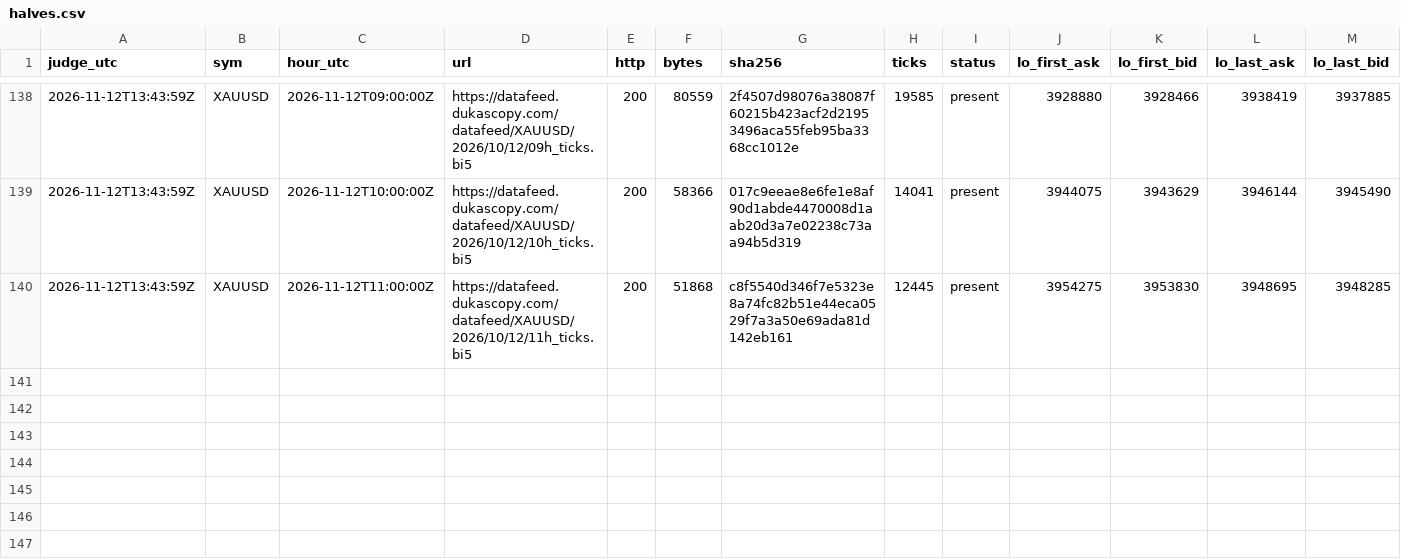
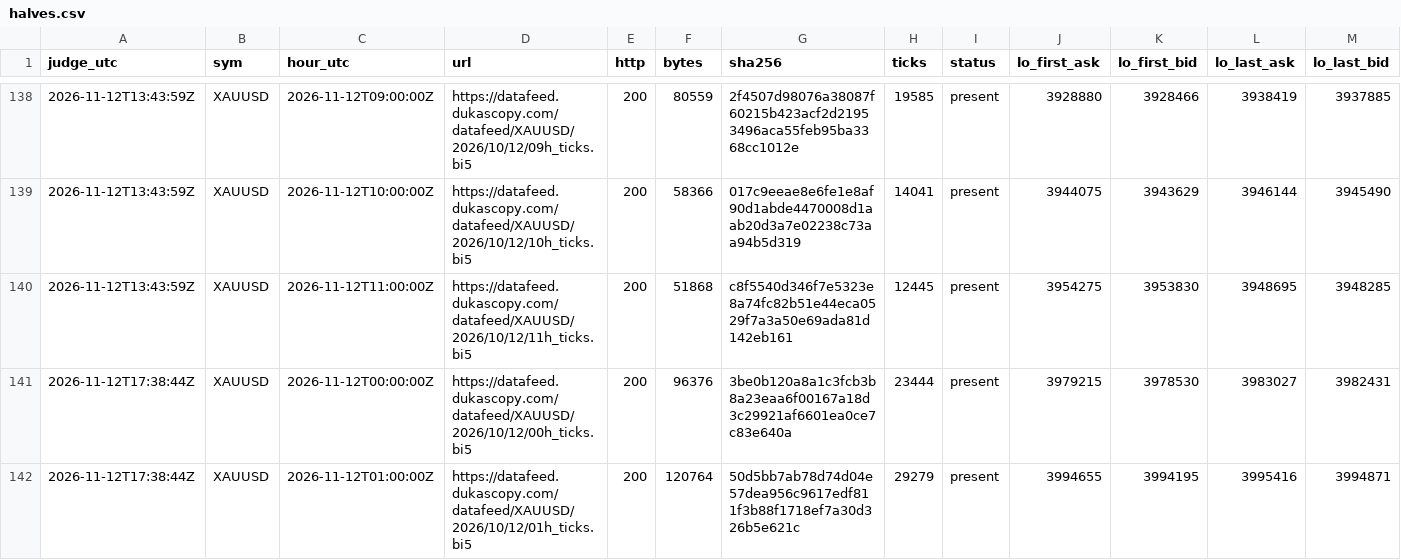
Before and after one commit to Mohamedalhaaj/gold-forward-watch, a CSV file: reports/judge_analyst/halves.csv, drawn as a sheet; only a part is shown, gaps mark what is left out; rows hold the shown columns only; the diff names each change by its address in the sheet, - before the commit and + after, or states it on an @@ line.

```diff
--- a/reports/judge_analyst/halves.csv
+++ b/reports/judge_analyst/halves.csv
+row 141: 2026-11-12T17:38:44Z | XAUUSD | 2026-11-12T00:00:00Z | https://datafeed.dukascopy.com/datafeed/XAUUSD/2026/10/12/00h_ticks.bi5 | 200 | 96376 | 3be0b120a8a1c3fcb3b8a23eaa6f00167a18d3c29921af6601ea0ce7c83e640a | 23444 | present | 3979215 | 3978530 | 3983027 | 3982431
+row 142: 2026-11-12T17:38:44Z | XAUUSD | 2026-11-12T01:00:00Z | https://datafeed.dukascopy.com/datafeed/XAUUSD/2026/10/12/01h_ticks.bi5 | 200 | 120764 | 50d5bb7ab78d74d04e57dea956c9617edf811f3b88f1718ef7a30d326b5e621c | 29279 | present | 3994655 | 3994195 | 3995416 | 3994871
```
Also changed, not shown: reports/judge_analyst/VERDICTS.csv, reports/judge_analyst/hours.csv, 4 other files.
